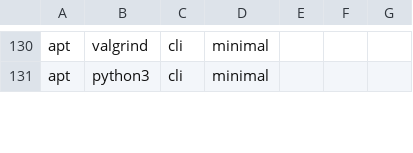
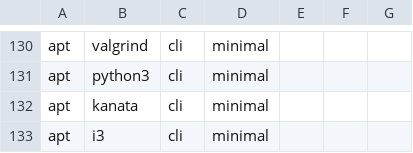
Before and after one commit to plagache/configuration-manager, a CSV file: data/packages.csv, drawn as a sheet; only a part is shown, gaps mark what is left out; the diff covers the shown part only.

Commit message:
updated git link;
add packages to apt;

```diff
--- a/data/packages.csv
+++ b/data/packages.csv
@@ -131 +131,3 @@ apt,valgrind,cli,minimal,,,
 apt,python3,cli,minimal,,,
+apt,kanata,cli,minimal,,,
+apt,i3,cli,minimal,,,
```
Also changed, not shown: 4 added rows and 8 edited cells elsewhere in this file.
